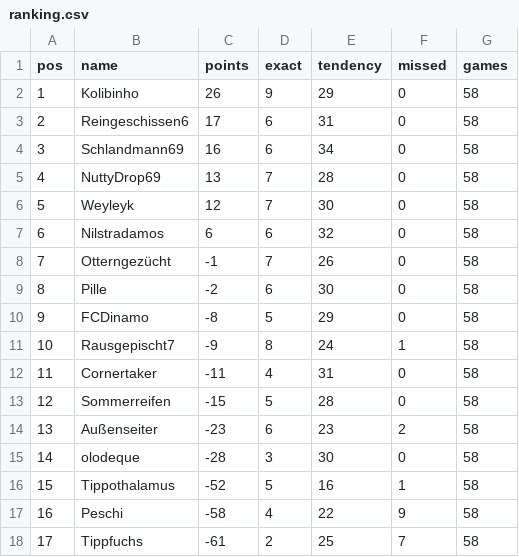
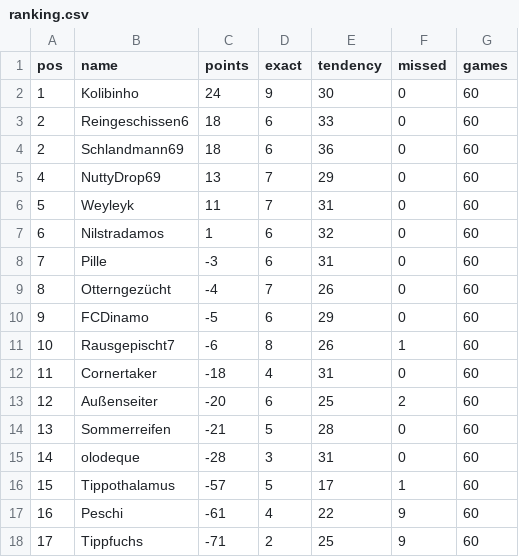
Before and after one commit to senickel/mexiko26-wertung, a CSV file: ranking.csv, drawn as a sheet.

Commit message:
update ranking

```diff
--- a/ranking.csv
+++ b/ranking.csv
@@ -1,18 +1,18 @@
 pos,name,points,exact,tendency,missed,games
-1,Kolibinho,26,9,29,0,58
-2,Reingeschissen6,17,6,31,0,58
-3,Schlandmann69,16,6,34,0,58
-4,NuttyDrop69,13,7,28,0,58
-5,Weyleyk,12,7,30,0,58
-6,Nilstradamos,6,6,32,0,58
-7,Otterngezücht,-1,7,26,0,58
-8,Pille,-2,6,30,0,58
-9,FCDinamo,-8,5,29,0,58
-10,Rausgepischt7,-9,8,24,1,58
-11,Cornertaker,-11,4,31,0,58
-12,Sommerreifen,-15,5,28,0,58
-13,Außenseiter,-23,6,23,2,58
-14,olodeque,-28,3,30,0,58
-15,Tippothalamus,-52,5,16,1,58
-16,Peschi,-58,4,22,9,58
-17,Tippfuchs,-61,2,25,7,58
+1,Kolibinho,24,9,30,0,60
+2,Reingeschissen6,18,6,33,0,60
+2,Schlandmann69,18,6,36,0,60
+4,NuttyDrop69,13,7,29,0,60
+5,Weyleyk,11,7,31,0,60
+6,Nilstradamos,1,6,32,0,60
+7,Pille,-3,6,31,0,60
+8,Otterngezücht,-4,7,26,0,60
+9,FCDinamo,-5,6,29,0,60
+10,Rausgepischt7,-6,8,26,1,60
+11,Cornertaker,-18,4,31,0,60
+12,Außenseiter,-20,6,25,2,60
+13,Sommerreifen,-21,5,28,0,60
+14,olodeque,-28,3,31,0,60
+15,Tippothalamus,-57,5,17,1,60
+16,Peschi,-61,4,22,9,60
+17,Tippfuchs,-71,2,25,9,60
```
Also changed, not shown: 18 other files.
